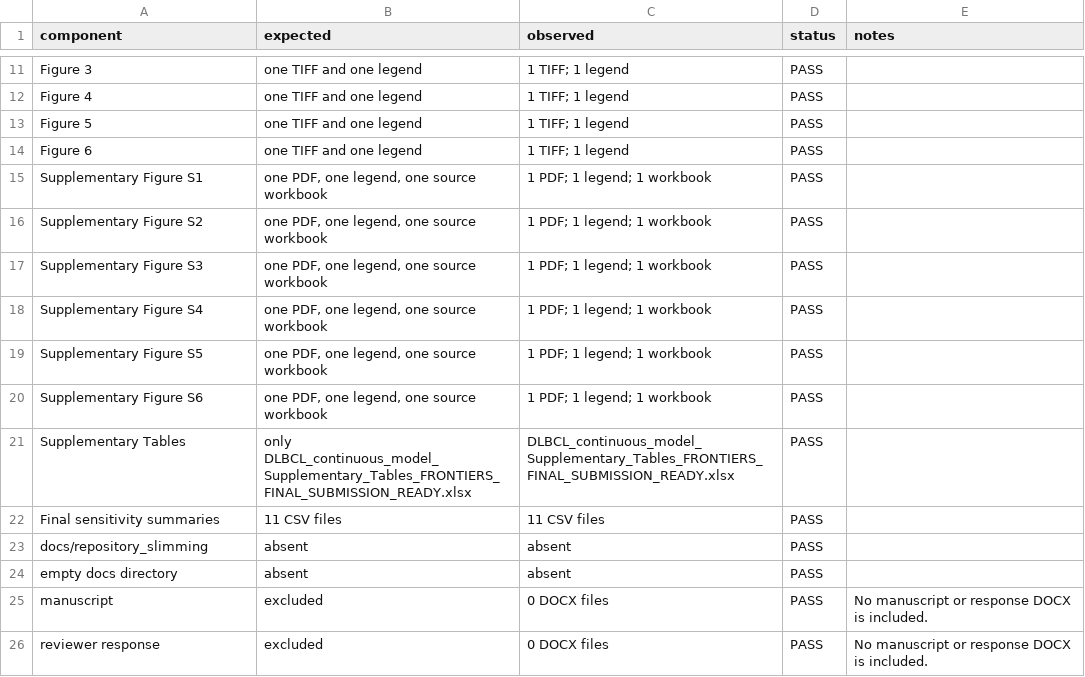
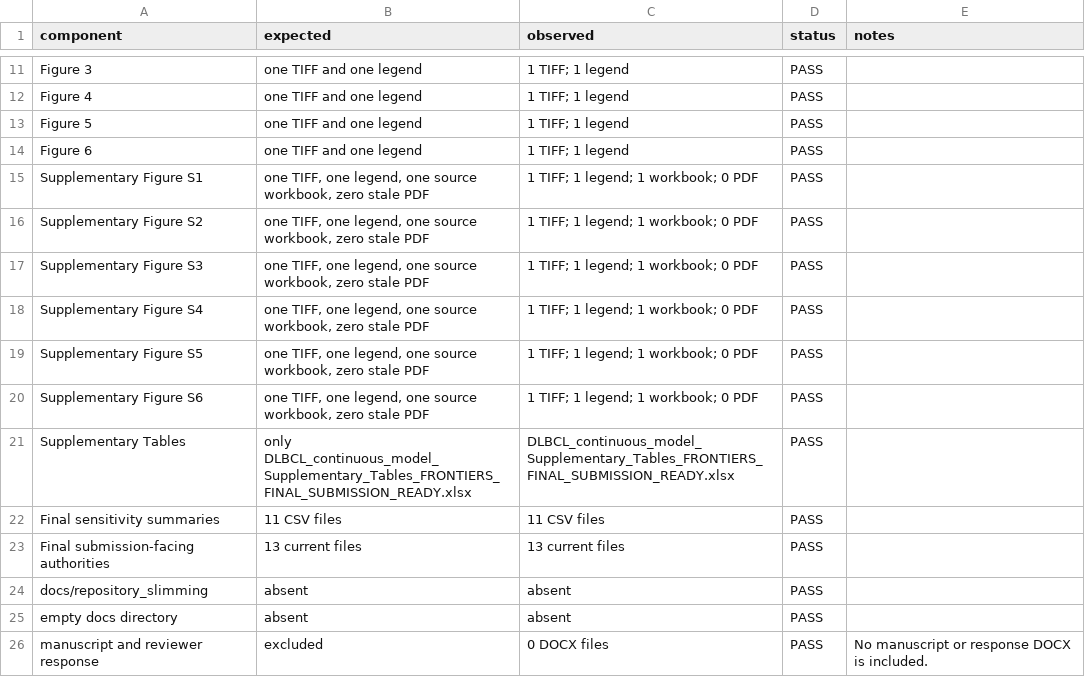
Before and after one commit to Yangjunwei-GZ/DLBCL-spatial-niche-reproducibility, a CSV file: manifests/PACKAGE_COMPLETENESS_AUDIT.csv, drawn as a sheet; only a part is shown, gaps mark what is left out.

```diff
--- a/manifests/PACKAGE_COMPLETENESS_AUDIT.csv
+++ b/manifests/PACKAGE_COMPLETENESS_AUDIT.csv
@@ -14,13 +14,13 @@ Figure 5,one TIFF and one legend,1 TIFF; 1 legend,PASS,
 Figure 6,one TIFF and one legend,1 TIFF; 1 legend,PASS,
-Supplementary Figure S1,"one PDF, one legend, one source workbook",1 PDF; 1 legend; 1 workbook,PASS,
-Supplementary Figure S2,"one PDF, one legend, one source workbook",1 PDF; 1 legend; 1 workbook,PASS,
-Supplementary Figure S3,"one PDF, one legend, one source workbook",1 PDF; 1 legend; 1 workbook,PASS,
-Supplementary Figure S4,"one PDF, one legend, one source workbook",1 PDF; 1 legend; 1 workbook,PASS,
-Supplementary Figure S5,"one PDF, one legend, one source workbook",1 PDF; 1 legend; 1 workbook,PASS,
-Supplementary Figure S6,"one PDF, one legend, one source workbook",1 PDF; 1 legend; 1 workbook,PASS,
+Supplementary Figure S1,"one TIFF, one legend, one source workbook, zero stale PDF",1 TIFF; 1 legend; 1 workbook; 0 PDF,PASS,
+Supplementary Figure S2,"one TIFF, one legend, one source workbook, zero stale PDF",1 TIFF; 1 legend; 1 workbook; 0 PDF,PASS,
+Supplementary Figure S3,"one TIFF, one legend, one source workbook, zero stale PDF",1 TIFF; 1 legend; 1 workbook; 0 PDF,PASS,
+Supplementary Figure S4,"one TIFF, one legend, one source workbook, zero stale PDF",1 TIFF; 1 legend; 1 workbook; 0 PDF,PASS,
+Supplementary Figure S5,"one TIFF, one legend, one source workbook, zero stale PDF",1 TIFF; 1 legend; 1 workbook; 0 PDF,PASS,
+Supplementary Figure S6,"one TIFF, one legend, one source workbook, zero stale PDF",1 TIFF; 1 legend; 1 workbook; 0 PDF,PASS,
 Supplementary Tables,only DLBCL_continuous_model_Supplementary_Tables_FRONTIERS_FINAL_SUBMISSION_READY.xlsx,DLBCL_continuous_model_Supplementary_Tables_FRONTIERS_FINAL_SUBMISSION_READY.xlsx,PASS,
 Final sensitivity summaries,11 CSV files,11 CSV files,PASS,
+Final submission-facing authorities,13 current files,13 current files,PASS,
 docs/repository_slimming,absent,absent,PASS,
 empty docs directory,absent,absent,PASS,
-manuscript,excluded,0 DOCX files,PASS,No manuscript or response DOCX is included.
-reviewer response,excluded,0 DOCX files,PASS,No manuscript or response DOCX is included.
+manuscript and reviewer response,excluded,0 DOCX files,PASS,No manuscript or response DOCX is included.
```
Also changed, not shown: manifests/FIGURE_TERMINOLOGY_PREFLIGHT.csv, manifests/FINAL_SYNC_IMMUTABILITY_AUDIT.csv, 32 other files.
